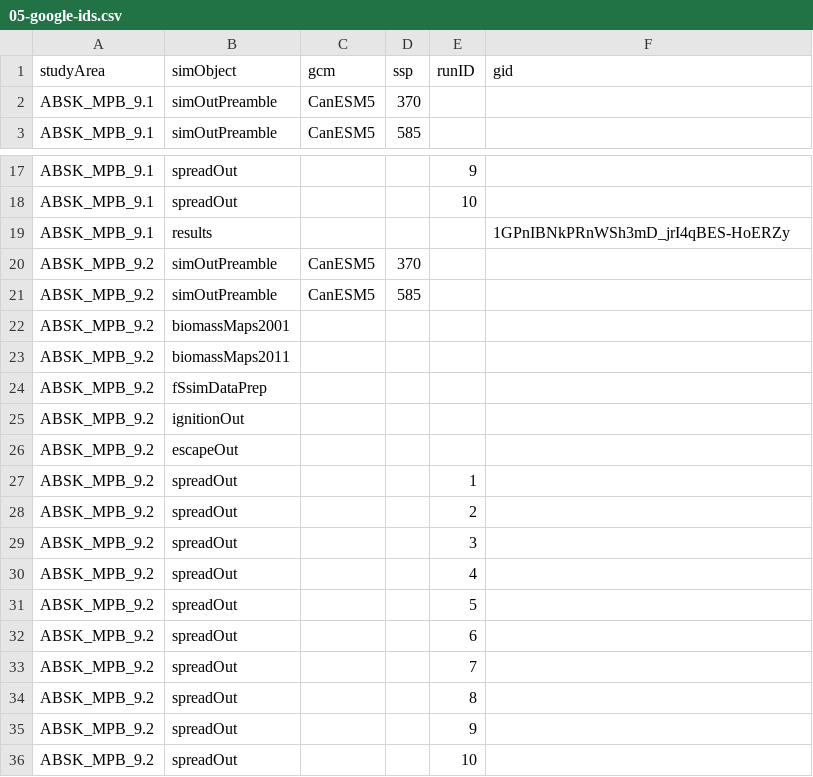
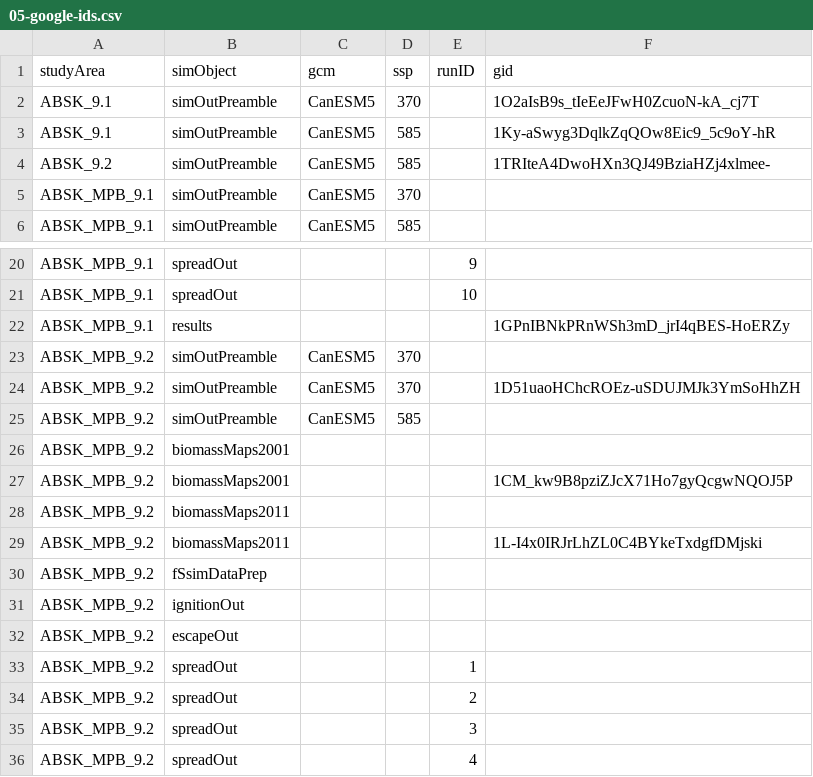
Before and after one commit to achubaty/LandR_MPB, a CSV file: 05-google-ids.csv, drawn as a sheet; only a part is shown, gaps mark what is left out; the shorter side is filled out with more unchanged rows; the diff names each change by its address in the sheet, - before the commit and + after, or states it on an @@ line.

Commit message:
prep mpb spread fit

```diff
--- a/05-google-ids.csv
+++ b/05-google-ids.csv
+row 2: ABSK_9.1 | simOutPreamble | CanESM5 | 370 |  | 1O2aIsB9s_tIeEeJFwH0ZcuoN-kA_cj7T
+row 3: ABSK_9.1 | simOutPreamble | CanESM5 | 585 |  | 1Ky-aSwyg3DqlkZqQOw8Eic9_5c9oY-hR
+row 4: ABSK_9.2 | simOutPreamble | CanESM5 | 585 |  | 1TRIteA4DwoHXn3QJ49BziaHZj4xlmee-
+row 24: ABSK_MPB_9.2 | simOutPreamble | CanESM5 | 370 |  | 1D51uaoHChcROEz-uSDUJMJk3YmSoHhZH
+row 27: ABSK_MPB_9.2 | biomassMaps2001 |  |  |  | 1CM_kw9B8pziZJcX71Ho7gyQcgwNQOJ5P
+row 29: ABSK_MPB_9.2 | biomassMaps2011 |  |  |  | 1L-I4x0IRJrLhZL0C4BYkeTxdgfDMjski
```
Also changed, not shown: 5 other files.
